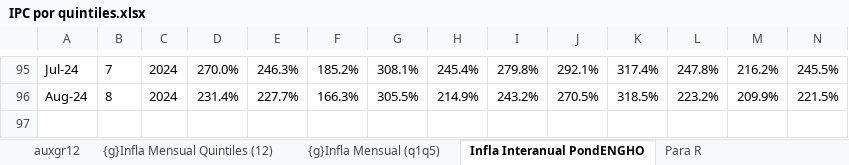
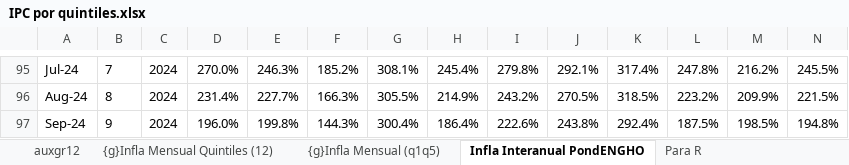
Before and after one commit to mrozada/brechas, an Excel workbook: docs/IPC por quintiles.xlsx, sheet Infla Interanual PondENGHO, drawn as a sheet; only a part is shown, gaps mark what is left out; values as stored, in another font and other column widths than the file's, no borders; conditional formats not drawn; rows hold the shown columns only; the diff names each change by its address in the sheet, - before the commit and + after, or states it on an @@ line.

```diff
--- a/docs/IPC por quintiles.xlsx (sheet Infla Interanual PondENGHO)
+++ b/docs/IPC por quintiles.xlsx (sheet Infla Interanual PondENGHO)
+row 97: Sep-24 | 9 | 2024 | 196.0% | 199.8% | 144.3% | 300.4% | 186.4% | 222.6% | 243.8% | 292.4% | 187.5% | 198.5% | 194.8%
```
Also changed, not shown: sheet Indice PondENGHO, sheet Para R, sheet Infla Mensual PondENGHO, sheet auxgr12, formulas that keep their value, charts or pictures, 4 other files.
